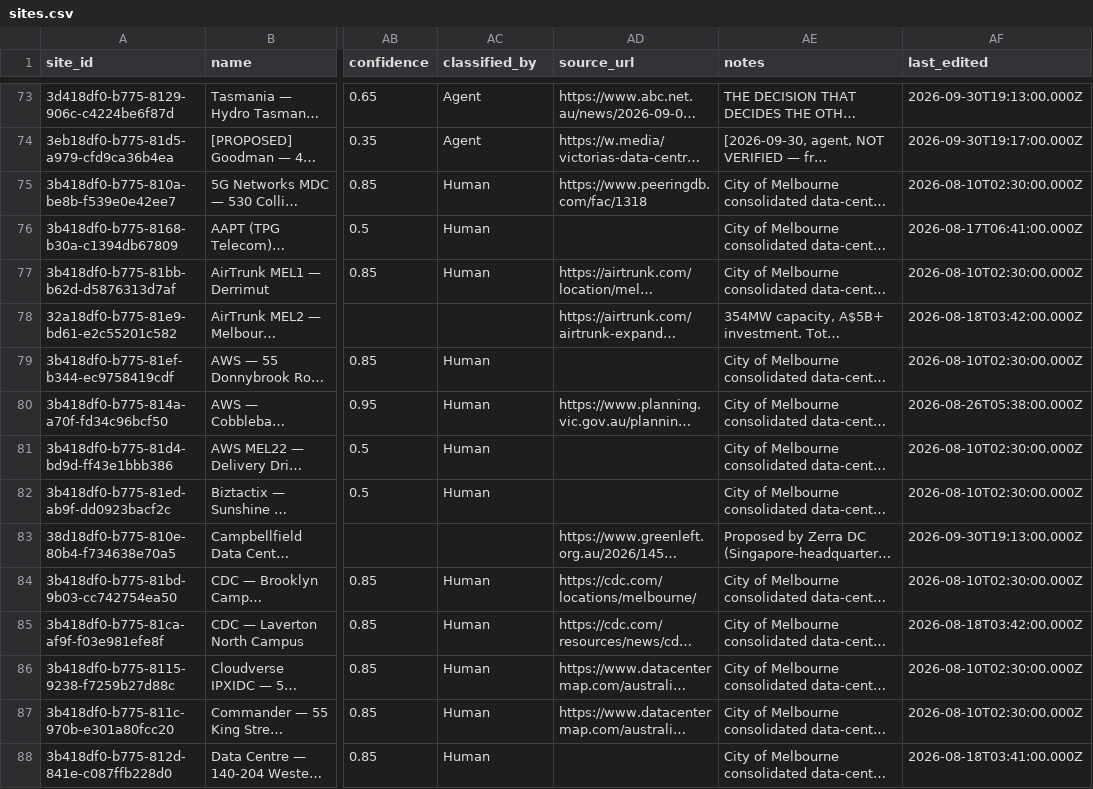
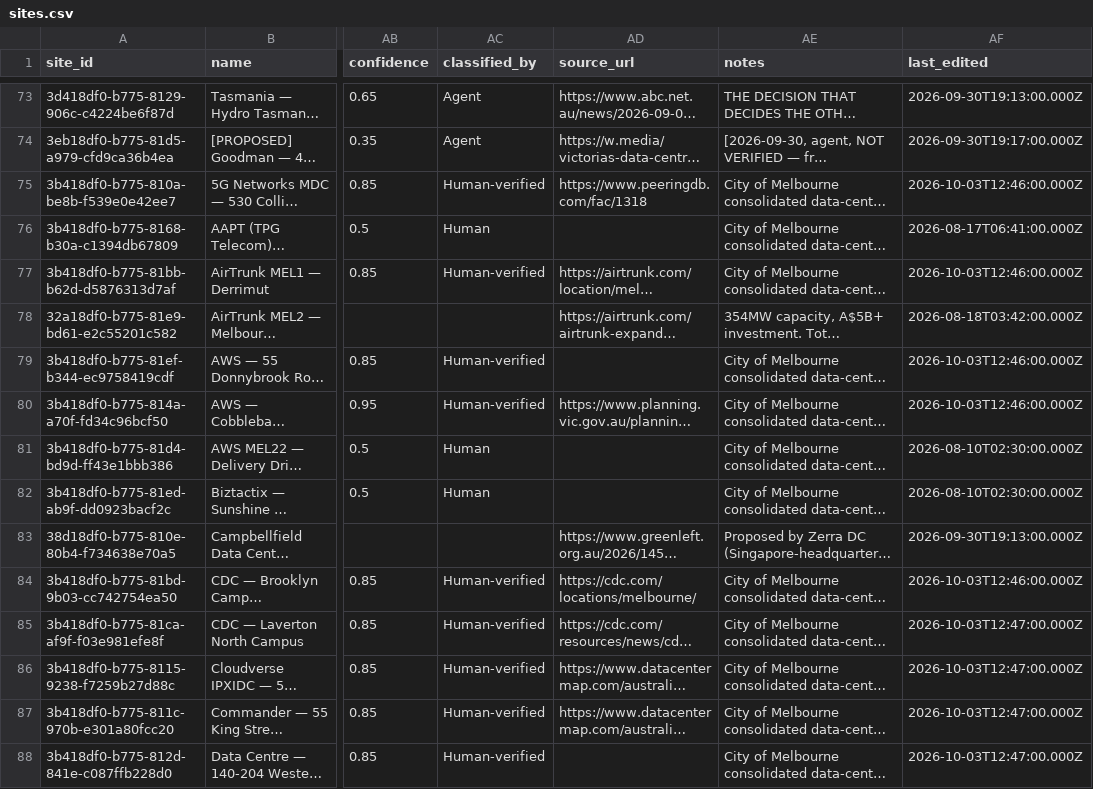
Before and after one commit to civic-interplay/ai-sovereignties, a CSV file: zenodo/sites.csv, drawn as a sheet; only a part is shown, gaps mark what is left out; long unchanged cells end in …; the diff covers the shown part only; the diff names each change by its address in the sheet, - before the commit and + after, or states it on an @@ line.

```diff
--- a/zenodo/sites.csv
+++ b/zenodo/sites.csv
-AC75 (classified_by): Human
+AC75 (classified_by): Human-verified
-AF75 (last_edited): 2026-08-10T02:30:00.000Z
+AF75 (last_edited): 2026-10-03T12:46:00.000Z
-AC77 (classified_by): Human
+AC77 (classified_by): Human-verified
-AF77 (last_edited): 2026-08-10T02:30:00.000Z
+AF77 (last_edited): 2026-10-03T12:46:00.000Z
-AC79:AC80 (classified_by): Human
+AC79:AC80 (classified_by): Human-verified
-AF79 (last_edited): 2026-08-10T02:30:00.000Z
+AF79 (last_edited): 2026-10-03T12:46:00.000Z
-AF80 (last_edited): 2026-08-26T05:38:00.000Z
+AF80 (last_edited): 2026-10-03T12:46:00.000Z
-AC84:AC88 (classified_by): Human
+AC84:AC88 (classified_by): Human-verified
-AF84 (last_edited): 2026-08-10T02:30:00.000Z
+AF84 (last_edited): 2026-10-03T12:46:00.000Z
-AF85 (last_edited): 2026-08-18T03:42:00.000Z
+AF85 (last_edited): 2026-10-03T12:47:00.000Z
-AF86:AF87 (last_edited): 2026-08-10T02:30:00.000Z
+AF86:AF87 (last_edited): 2026-10-03T12:47:00.000Z
-AF88 (last_edited): 2026-08-18T03:41:00.000Z
+AF88 (last_edited): 2026-10-03T12:47:00.000Z
```
Also changed, not shown: 4 added rows, 4 removed rows and 63 edited cells elsewhere in this file, zenodo/contestation_items.csv, 5 other files.
